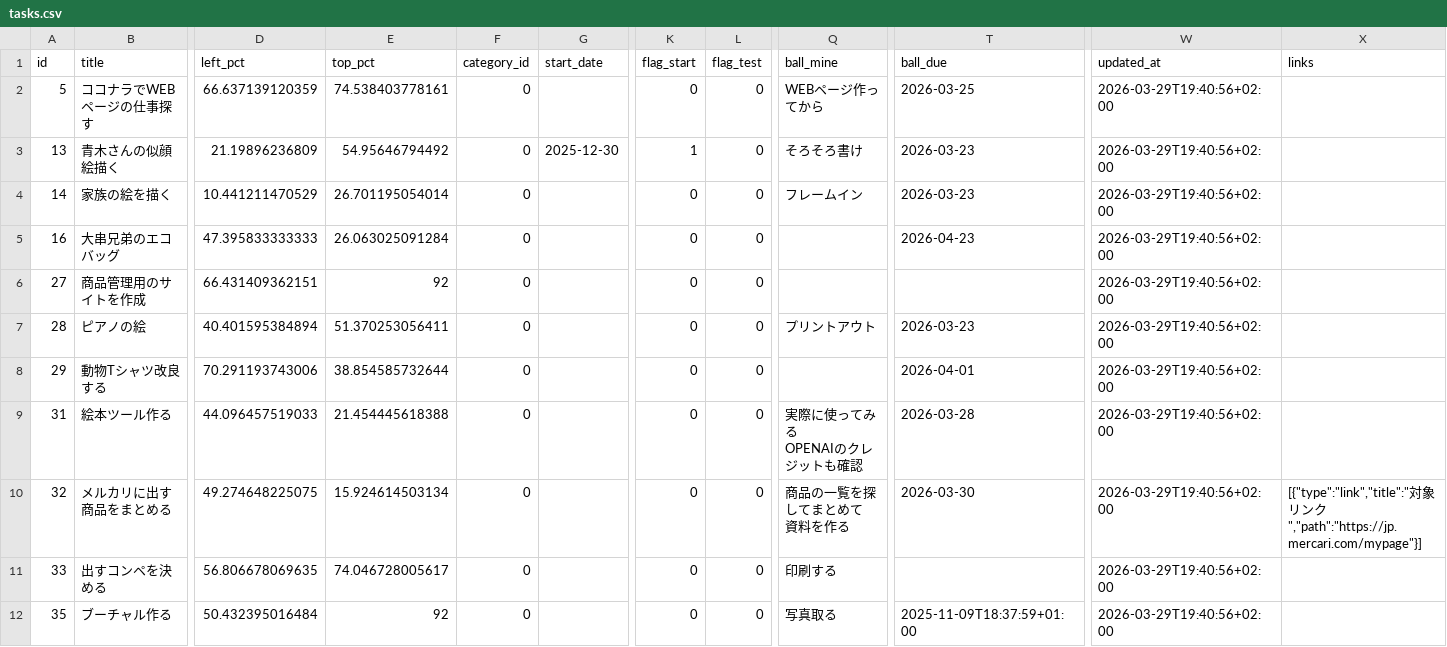
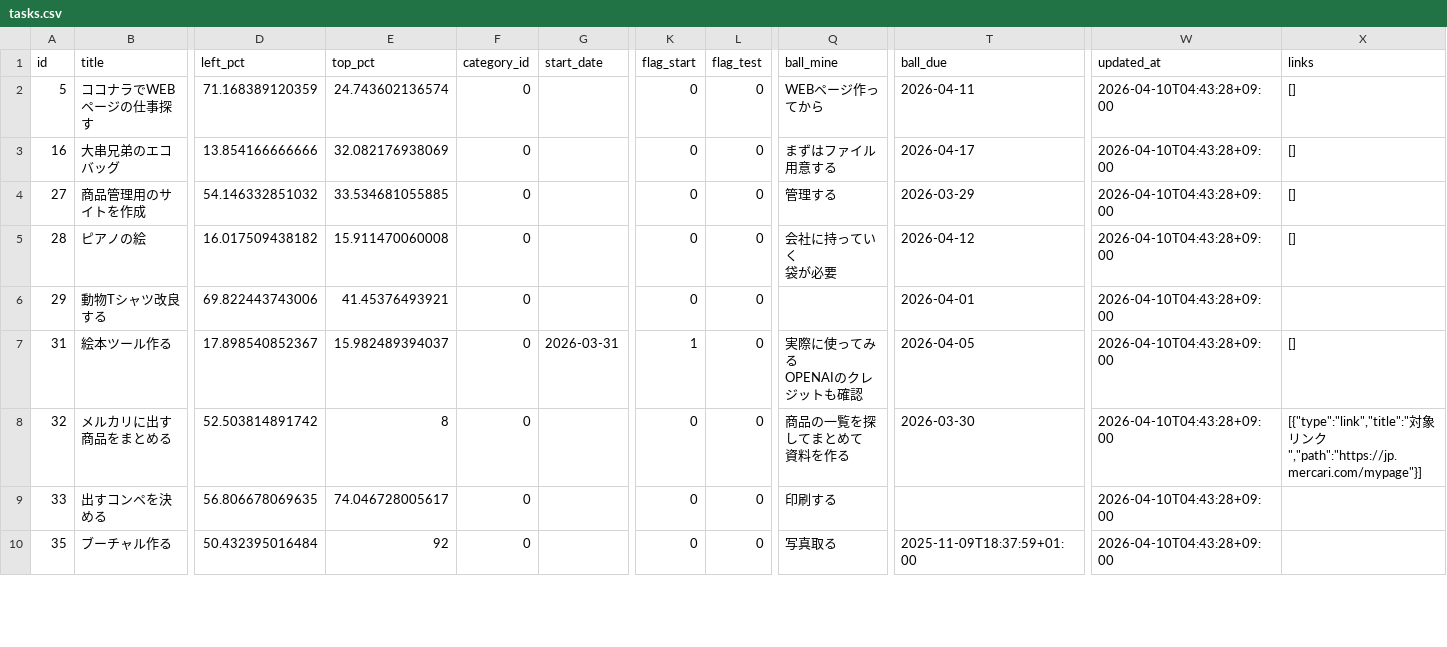
Before and after one commit to ryogaktm/todo, a CSV file: data/tasks.csv, drawn as a sheet; only a part is shown, gaps mark what is left out; removed rows and columns are numbered as before the commit, all else as after; rows hold the shown columns only; ↵ is a line break in a cell; the diff covers the shown part only; the diff names each change by its address in the sheet, - before the commit and + after, or states it on an @@ line.

```diff
--- a/data/tasks.csv
+++ b/data/tasks.csv
-D2 (left_pct): 66.637139120359
+D2 (left_pct): 71.168389120359
-E2 (top_pct): 74.538403778161
+E2 (top_pct): 24.743602136574
-T2 (ball_due): 2026-03-25
+T2 (ball_due): 2026-04-11
-W2 (updated_at): 2026-03-29T19:40:56+02:00
+W2 (updated_at): 2026-04-10T04:43:28+09:00
-X2 (links): (empty)
+X2 (links): []
-row 3: 13 | 青木さんの似顔絵描く | 21.19896236809 | 54.95646794492 | 0 | 2025-12-30 | 1 | 0 | そろそろ書け | 2026-03-23 | 2026-03-29T19:40:56+02:00
-row 4: 14 | 家族の絵を描く | 10.441211470529 | 26.701195054014 | 0 |  | 0 | 0 | フレームイン | 2026-03-23 | 2026-03-29T19:40:56+02:00
-D3 (left_pct): 47.395833333333
+D3 (left_pct): 13.854166666666
-E3 (top_pct): 26.063025091284
+E3 (top_pct): 32.082176938069
-Q3 (ball_mine): (empty)
+Q3 (ball_mine): まずはファイル用意する
-T3 (ball_due): 2026-04-23
+T3 (ball_due): 2026-04-17
-W3:W10 (updated_at): 2026-03-29T19:40:56+02:00
+W3:W10 (updated_at): 2026-04-10T04:43:28+09:00
-X3:X5 (links): (empty)
+X3:X5 (links): []
-D4 (left_pct): 66.431409362151
+D4 (left_pct): 54.146332851032
-E4 (top_pct): 92
+E4 (top_pct): 33.534681055885
-Q4 (ball_mine): (empty)
+Q4 (ball_mine): 管理する
-T4 (ball_due): (empty)
+T4 (ball_due): 2026-03-29
-D5 (left_pct): 40.401595384894
+D5 (left_pct): 16.017509438182
-E5 (top_pct): 51.370253056411
+E5 (top_pct): 15.911470060008
-Q5 (ball_mine): プリントアウト
+Q5 (ball_mine): 会社に持っていく ↵ 袋が必要
-T5 (ball_due): 2026-03-23
+T5 (ball_due): 2026-04-12
-D6 (left_pct): 70.291193743006
+D6 (left_pct): 69.822443743006
-E6 (top_pct): 38.854585732644
+E6 (top_pct): 41.45376493921
-D7 (left_pct): 44.096457519033
+D7 (left_pct): 17.898540852367
-E7 (top_pct): 21.454445618388
+E7 (top_pct): 15.982489394037
-G7 (start_date): (empty)
+G7 (start_date): 2026-03-31
-K7 (flag_start): 0
+K7 (flag_start): 1
-T7 (ball_due): 2026-03-28
+T7 (ball_due): 2026-04-05
-X7 (links): (empty)
+X7 (links): []
-D8 (left_pct): 49.274648225075
+D8 (left_pct): 52.503814891742
-E8 (top_pct): 15.924614503134
+E8 (top_pct): 8
```
Also changed, not shown: 2 added rows and 71 edited cells elsewhere in this file, data/tags.csv, data/task_tags.csv, 4 other files.
